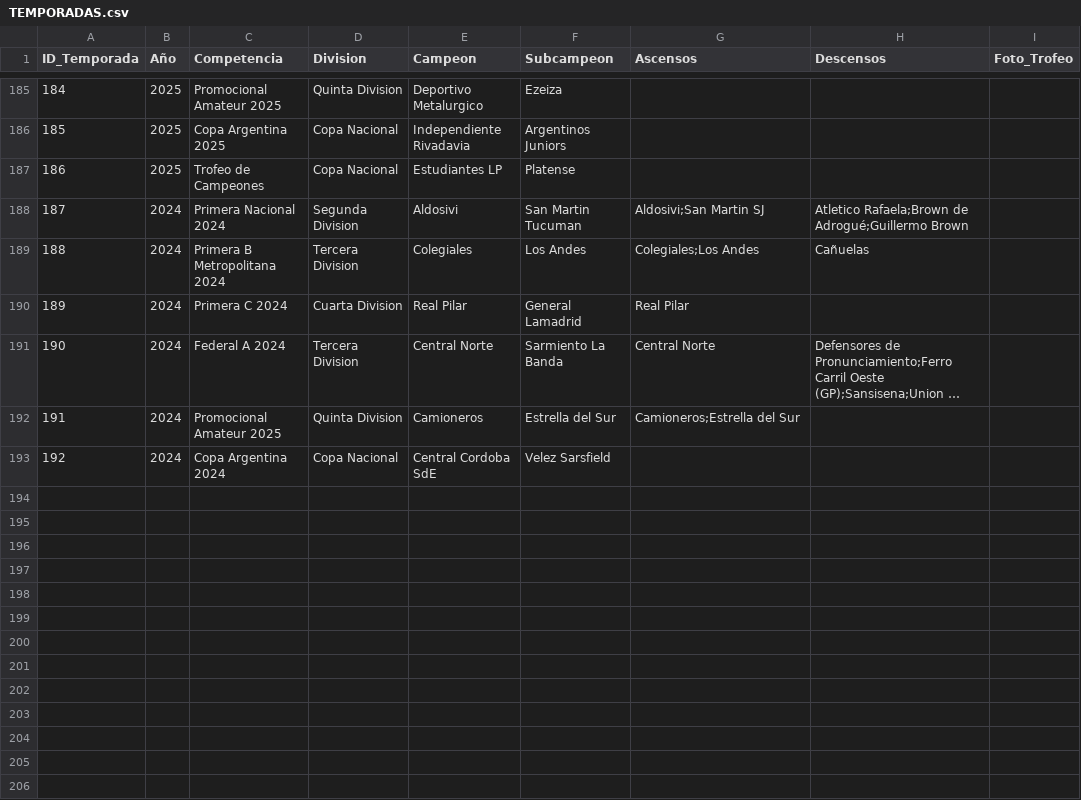
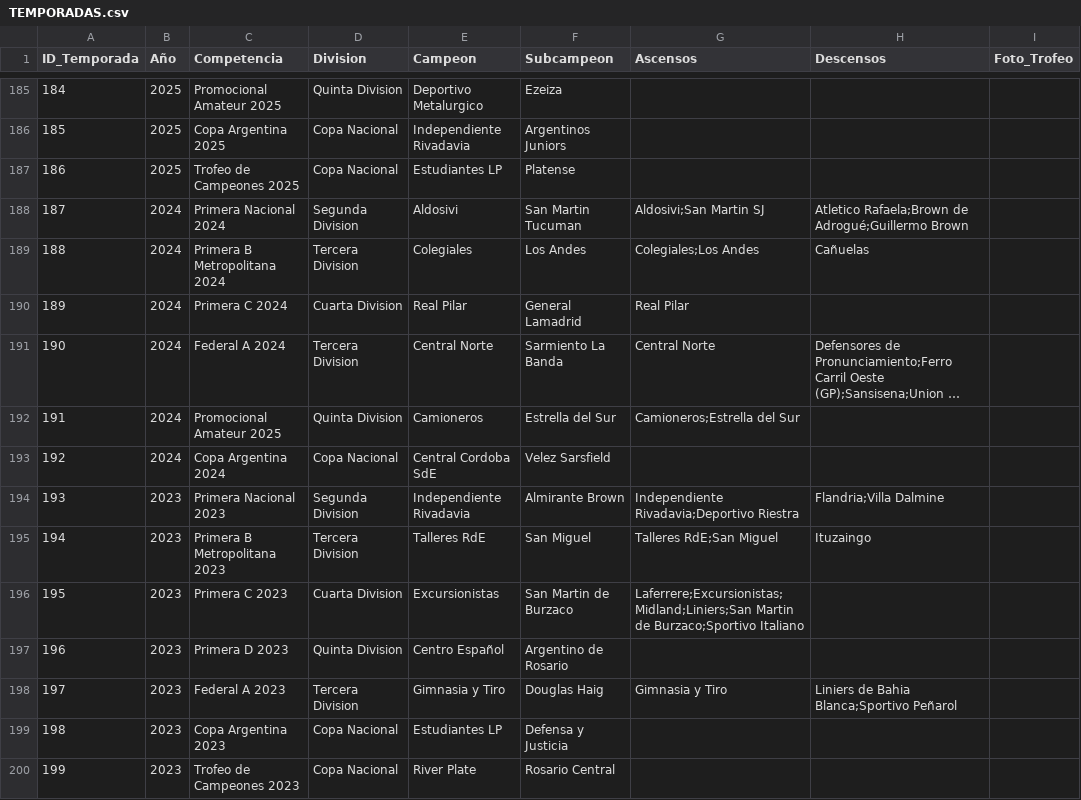
Before and after one commit to futbol-argentino/futbol-argentino, a CSV file: TEMPORADAS.csv, drawn as a sheet; only a part is shown, gaps mark what is left out; long unchanged cells end in ….

```diff
--- a/TEMPORADAS.csv
+++ b/TEMPORADAS.csv
@@ -186,3 +186,3 @@ ID_Temporada,Año,Competencia,Division,Campeon,Subcampeon,Ascensos,Descensos,Fot
 185,2025,Copa Argentina 2025,Copa Nacional,Independiente Rivadavia,Argentinos Juniors,,,
-186,2025,Trofeo de Campeones,Copa Nacional,Estudiantes LP,Platense,,,
+186,2025,Trofeo de Campeones 2025,Copa Nacional,Estudiantes LP,Platense,,,
 187,2024,Primera Nacional 2024,Segunda Division,Aldosivi,San Martin Tucuman,Aldosivi;San Martin SJ,Atletico Rafaela;Brown de Adrogué;Guillermo Brown,
@@ -193 +193,8 @@ ID_Temporada,Año,Competencia,Division,Campeon,Subcampeon,Ascensos,Descensos,Fot
 192,2024,Copa Argentina 2024,Copa Nacional,Central Cordoba SdE,Velez Sarsfield,,,
+193,2023,Primera Nacional 2023,Segunda Division,Independiente Rivadavia,Almirante Brown,Independiente Rivadavia;Deportivo Riestra,Flandria;Villa Dalmine,
+194,2023,Primera B Metropolitana 2023,Tercera Division,Talleres RdE,San Miguel,Talleres RdE;San Miguel,Ituzaingo,
+195,2023,Primera C 2023,Cuarta Division,Excursionistas,San Martin de Burzaco,Laferrere;Excursionistas;Midland;Liniers;San Martin de Burzaco;Sportivo Italiano,,
+196,2023,Primera D 2023,Quinta Division,Centro Español,Argentino de Rosario,,,
+197,2023,Federal A 2023,Tercera Division,Gimnasia y Tiro,Douglas Haig,Gimnasia y Tiro,Liniers de Bahia Blanca;Sportivo Peñarol,
+198,2023,Copa Argentina 2023,Copa Nacional,Estudiantes LP,Defensa y Justicia,,,
+199,2023,Trofeo de Campeones 2023,Copa Nacional,River Plate,Rosario Central,,,
```
Also changed, not shown: Equipos.csv, 1 other file.
